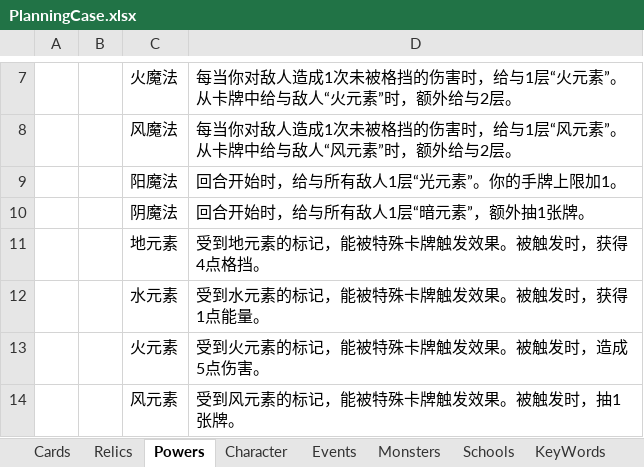
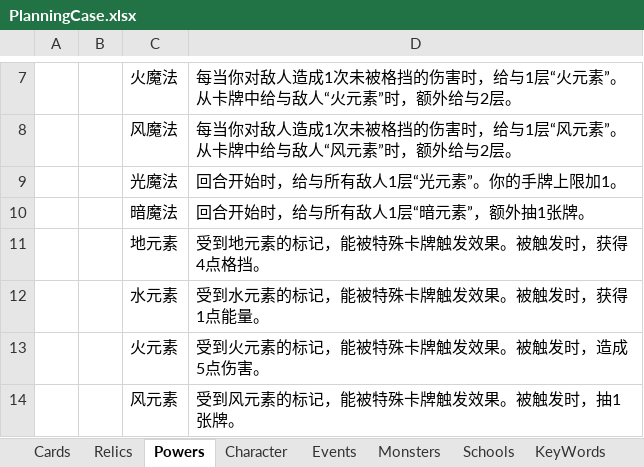
Before and after one commit to tuzishu/KinomotoSakuraMod, an Excel workbook: Excel/PlanningCase.xlsx, sheet Powers, drawn as a sheet; only a part is shown, gaps mark what is left out; values as stored, in another font and other column widths than the file's, no borders; the diff names each change by its address in the sheet, - before the commit and + after, or states it on an @@ line.

```diff
--- a/Excel/PlanningCase.xlsx (sheet Powers)
+++ b/Excel/PlanningCase.xlsx (sheet Powers)
-C9: 阳魔法
+C9: 光魔法
-C10: 阴魔法
+C10: 暗魔法
```
Also changed, not shown: sheet Cards, 2 other files.
